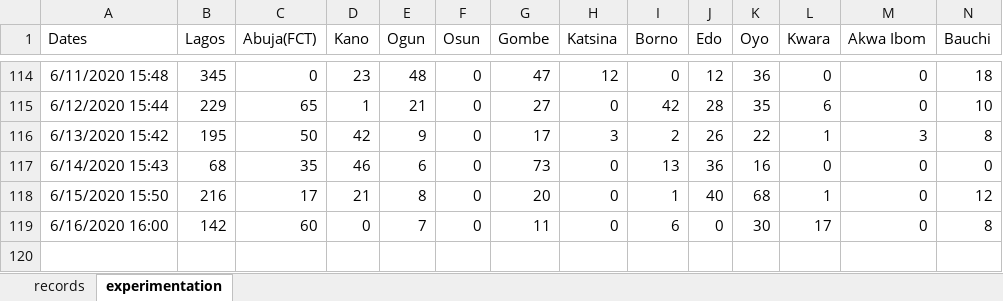
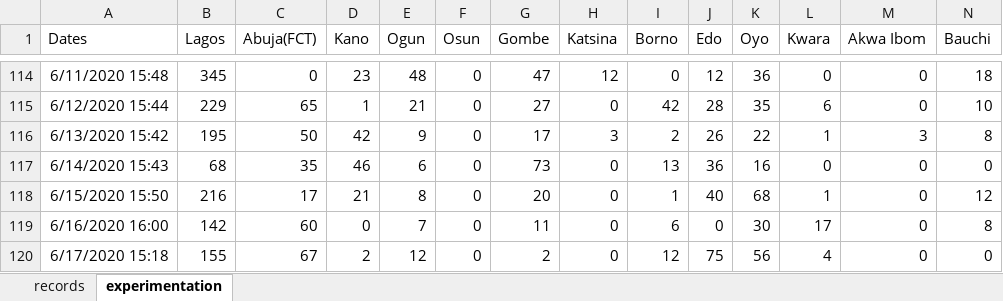
Before and after one commit to ajakaiye33/covid19Naija, an Excel workbook: covid19Naija/data/records_covid19.xlsx, sheet experimentation, drawn as a sheet; only a part is shown, gaps mark what is left out; values as stored, in another font and other column widths than the file's, no borders; rows hold the shown columns only; the diff names each change by its address in the sheet, - before the commit and + after, or states it on an @@ line.

```diff
--- a/covid19Naija/data/records_covid19.xlsx (sheet experimentation)
+++ b/covid19Naija/data/records_covid19.xlsx (sheet experimentation)
+row 120: 6/17/2020 15:18 | 155 | 67 | 2 | 12 | 0 | 2 | 0 | 12 | 75 | 56 | 4 | 0 | 0
```
Also changed, not shown: sheet records.
